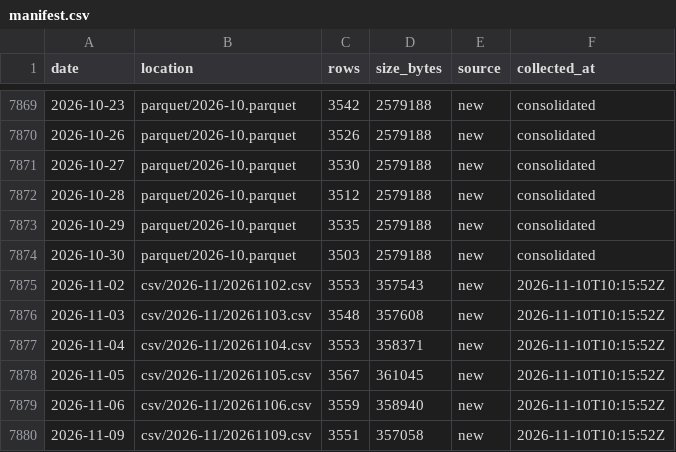
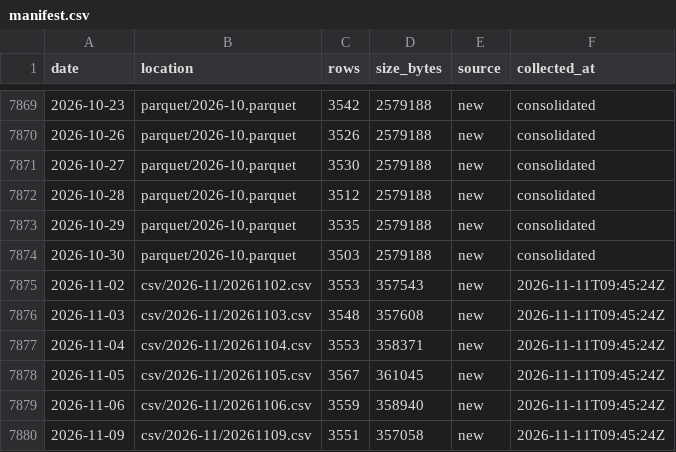
Before and after one commit to floyds1995/Auto-Index-Constituents-Tracker, a CSV file: NSE/RawDataOHLCV/manifest.csv, drawn as a sheet; only a part is shown, gaps mark what is left out.

```diff
--- a/NSE/RawDataOHLCV/manifest.csv
+++ b/NSE/RawDataOHLCV/manifest.csv
@@ -7874,7 +7874,7 @@ date,location,rows,size_bytes,source,collected_at
 2026-10-30,parquet/2026-10.parquet,3503,2579188,new,consolidated
-2026-11-02,csv/2026-11/20261102.csv,3553,357543,new,2026-11-10T10:15:52Z
-2026-11-03,csv/2026-11/20261103.csv,3548,357608,new,2026-11-10T10:15:52Z
-2026-11-04,csv/2026-11/20261104.csv,3553,358371,new,2026-11-10T10:15:52Z
-2026-11-05,csv/2026-11/20261105.csv,3567,361045,new,2026-11-10T10:15:52Z
-2026-11-06,csv/2026-11/20261106.csv,3559,358940,new,2026-11-10T10:15:52Z
-2026-11-09,csv/2026-11/20261109.csv,3551,357058,new,2026-11-10T10:15:52Z
+2026-11-02,csv/2026-11/20261102.csv,3553,357543,new,2026-11-11T09:45:24Z
+2026-11-03,csv/2026-11/20261103.csv,3548,357608,new,2026-11-11T09:45:24Z
+2026-11-04,csv/2026-11/20261104.csv,3553,358371,new,2026-11-11T09:45:24Z
+2026-11-05,csv/2026-11/20261105.csv,3567,361045,new,2026-11-11T09:45:24Z
+2026-11-06,csv/2026-11/20261106.csv,3559,358940,new,2026-11-11T09:45:24Z
+2026-11-09,csv/2026-11/20261109.csv,3551,357058,new,2026-11-11T09:45:24Z
```
Also changed, not shown: NSE/RawDataOHLCV/failed_events.csv, 1 other file.
